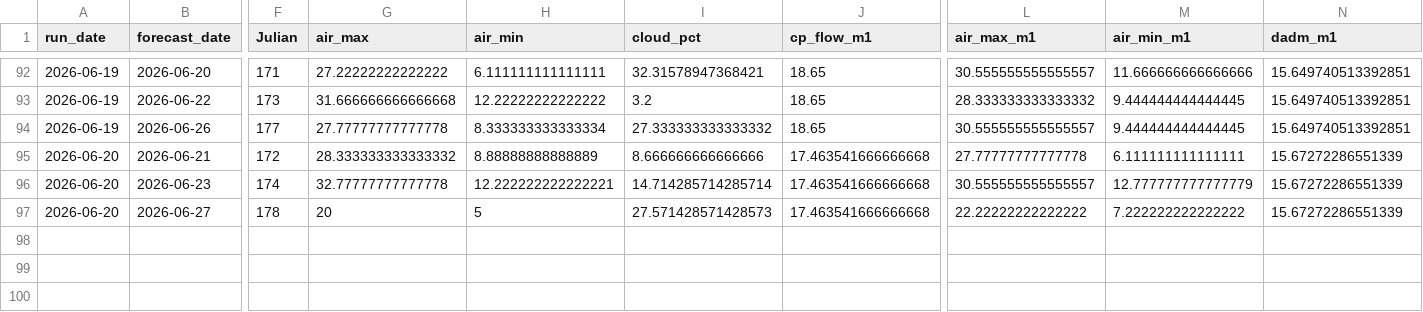
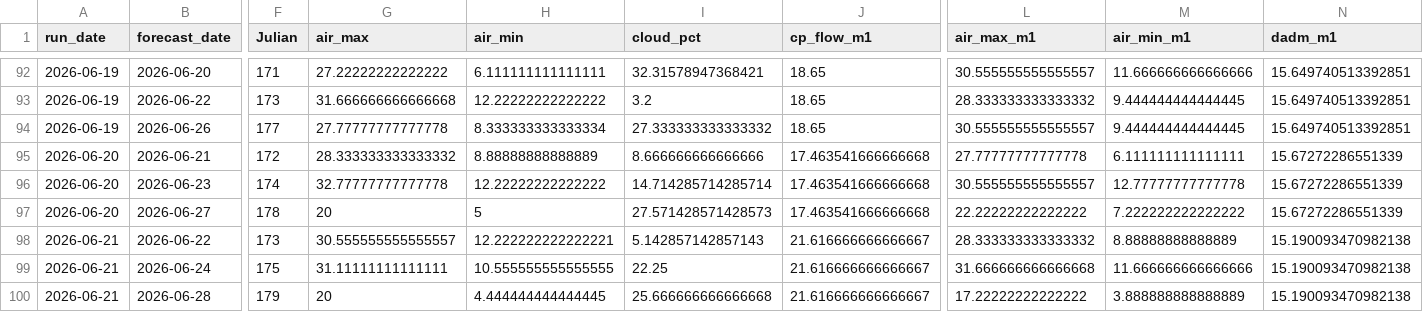
Before and after one commit to FlowWest/whychusModel, a CSV file: output/feat-7dadm-log.csv, drawn as a sheet; only a part is shown, gaps mark what is left out; rows hold the shown columns only; the diff names each change by its address in the sheet, - before the commit and + after, or states it on an @@ line.

```diff
--- a/output/feat-7dadm-log.csv
+++ b/output/feat-7dadm-log.csv
-H96 (air_min): 12.222222222222221
+H96 (air_min): 12.22222222222222
-M96 (air_min_m1): 12.777777777777779
+M96 (air_min_m1): 12.77777777777778
+row 98: 2026-06-21 | 2026-06-22 | 173 | 30.555555555555557 | 12.222222222222221 | 5.142857142857143 | 21.616666666666667 | 28.333333333333332 | 8.88888888888889 | 15.190093470982138
+row 99: 2026-06-21 | 2026-06-24 | 175 | 31.11111111111111 | 10.555555555555555 | 22.25 | 21.616666666666667 | 31.666666666666668 | 11.666666666666666 | 15.190093470982138
+row 100: 2026-06-21 | 2026-06-28 | 179 | 20 | 4.444444444444445 | 25.666666666666668 | 21.616666666666667 | 17.22222222222222 | 3.888888888888889 | 15.190093470982138
```
Also changed, not shown: output/feat-tmax-log.csv, output/instream-forecast-log.csv, 1 other file.
